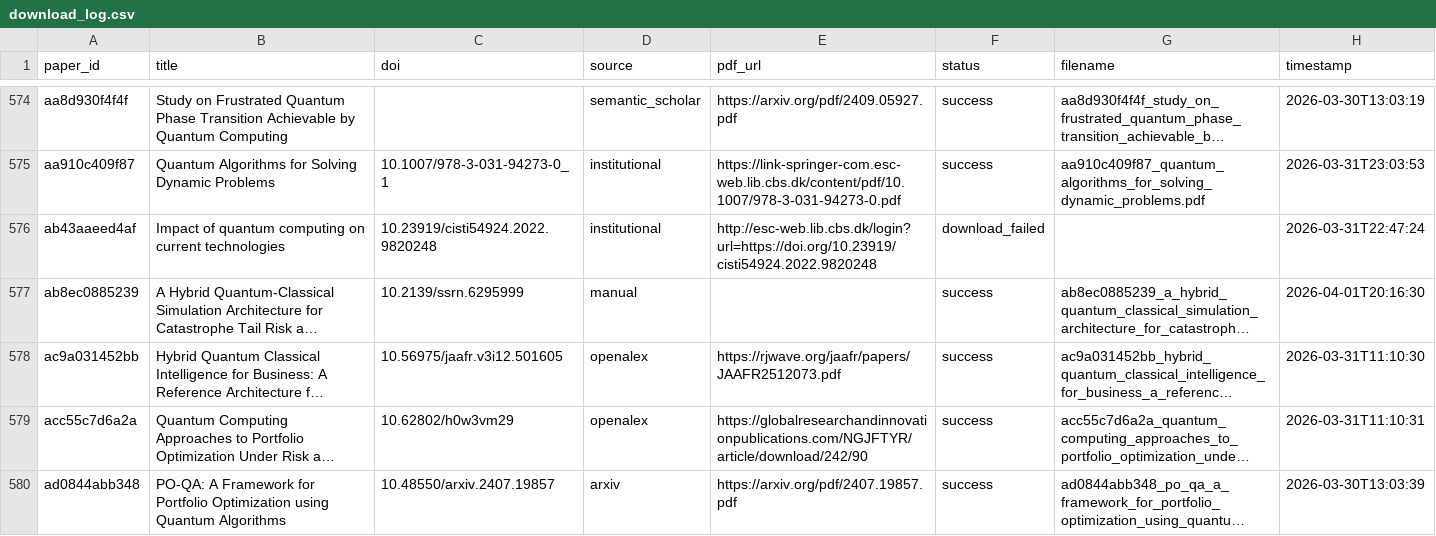
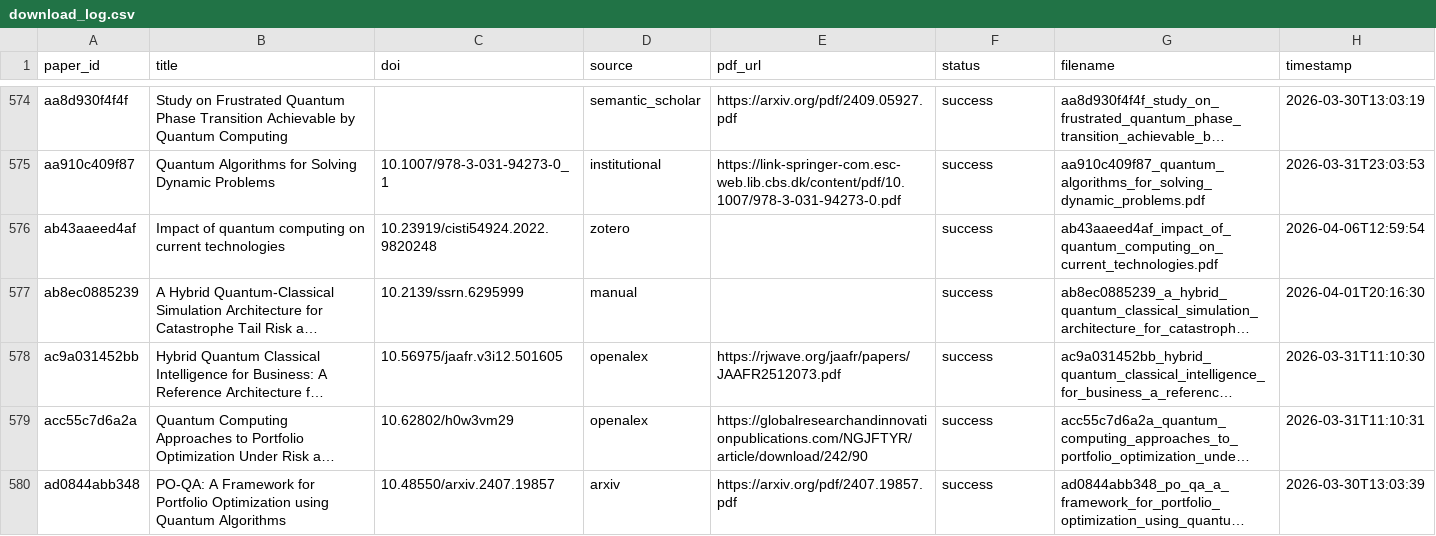
Before and after one commit to vallahrich/quantum-finance-slr, a CSV file: 07_full_texts/download_log.csv, drawn as a sheet; only a part is shown, gaps mark what is left out; long unchanged cells end in …; the diff covers the shown part only; the diff names each change by its address in the sheet, - before the commit and + after, or states it on an @@ line.

```diff
--- a/07_full_texts/download_log.csv
+++ b/07_full_texts/download_log.csv
-D576 (source): institutional
+D576 (source): zotero
-E576 (pdf_url): http://esc-web.lib.cbs.dk/login?url=https://doi.org/10.23919/cisti54924.2022.9820248
+E576 (pdf_url): (empty)
-F576 (status): download_failed
+F576 (status): success
-G576 (filename): (empty)
+G576 (filename): ab43aaeed4af_impact_of_quantum_computing_on_current_technologies.pdf
-H576 (timestamp): 2026-03-31T22:47:24
+H576 (timestamp): 2026-04-06T12:59:54
```
Also changed, not shown: 83 edited cells elsewhere in this file, 16 other files.
